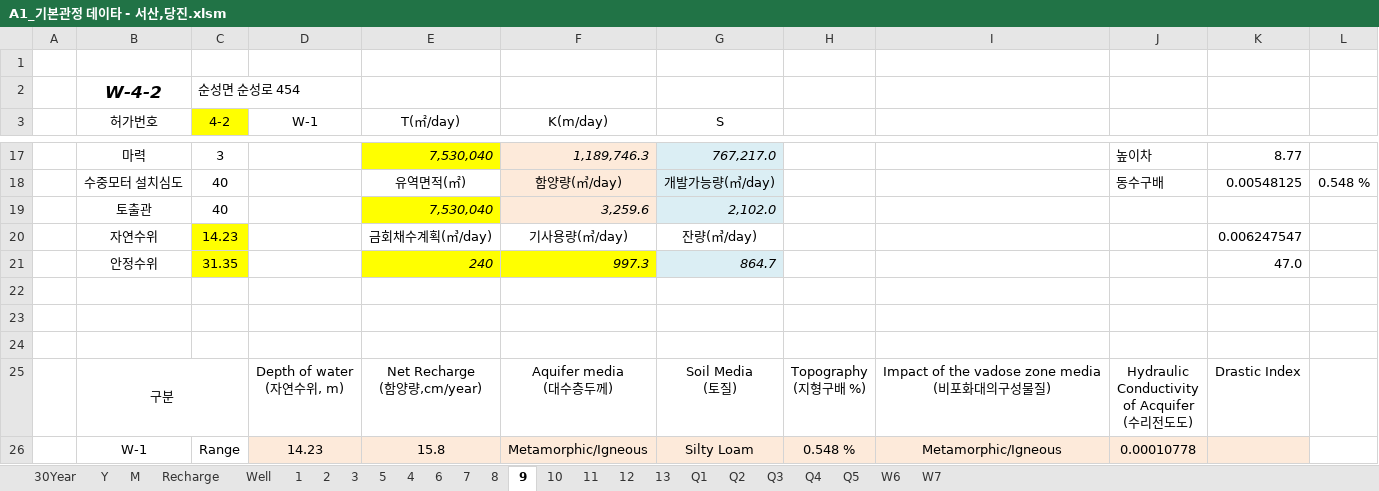
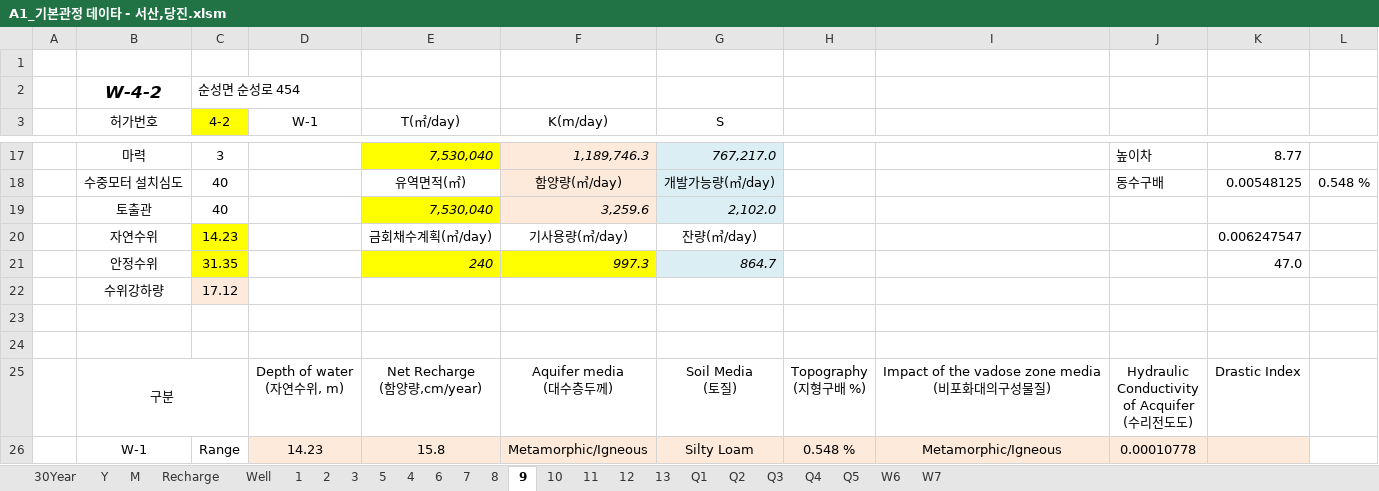
Before and after one commit to VB6Hobbyst7/02_Excel, an Excel workbook: 01_pumping_test/01_xls_file/A1_기본관정 데이타 - 서산,당진.xlsm, sheet 9, drawn as a sheet; only a part is shown, gaps mark what is left out; values as stored, in another font and other column widths than the file's, no borders; charts and pictures not drawn; the diff names each change by its address in the sheet, - before the commit and + after, or states it on an @@ line.

```diff
--- a/01_pumping_test/01_xls_file/A1_기본관정 데이타 - 서산,당진.xlsm (sheet 9)
+++ b/01_pumping_test/01_xls_file/A1_기본관정 데이타 - 서산,당진.xlsm (sheet 9)
-row 22: (empty)
+row 22:  | 수위강하량 | 17.12
-C22 fill: none
+C22 fill: #FDEADA
```
Also changed, not shown: sheet Q2, sheet Q1, sheet 5, sheet 4, sheet 11, sheet 2, 11 more sheets, charts or pictures, 01_pumping_test/01_xls_file/A1_기본관정 데이타 - 대전세종.xlsm, 01_pumping_test/01_xls_file/A1_기본관정 데이타 - 보령시.xlsm.
